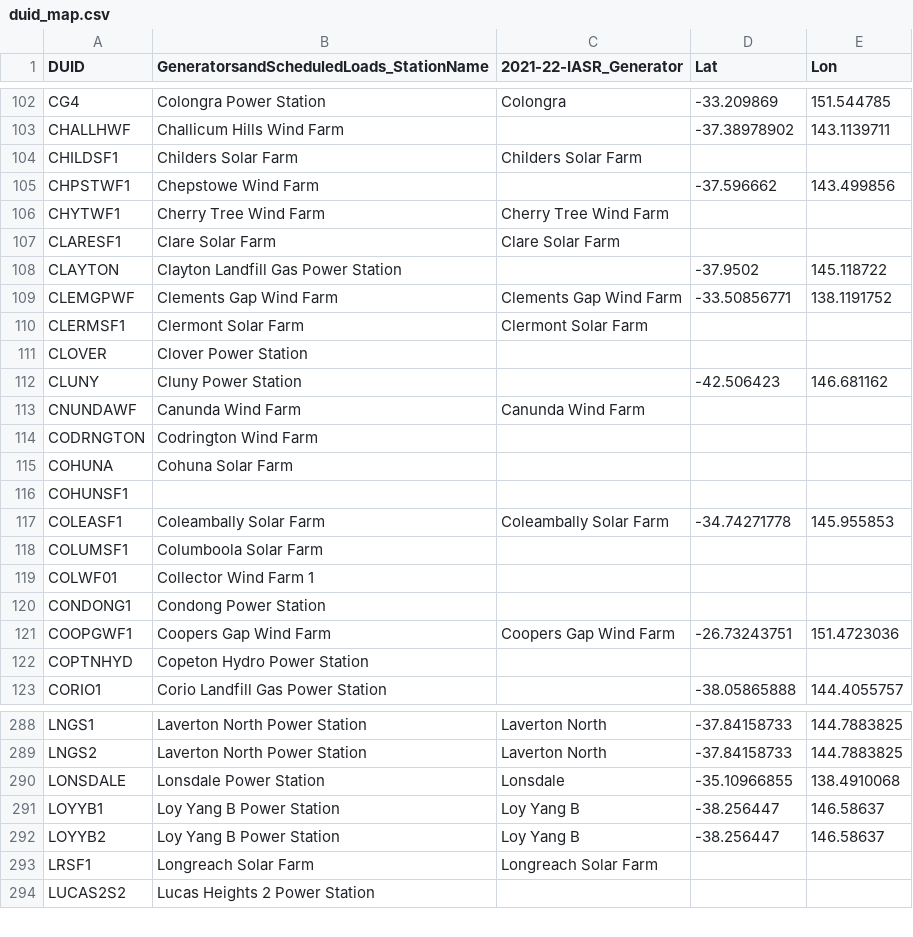
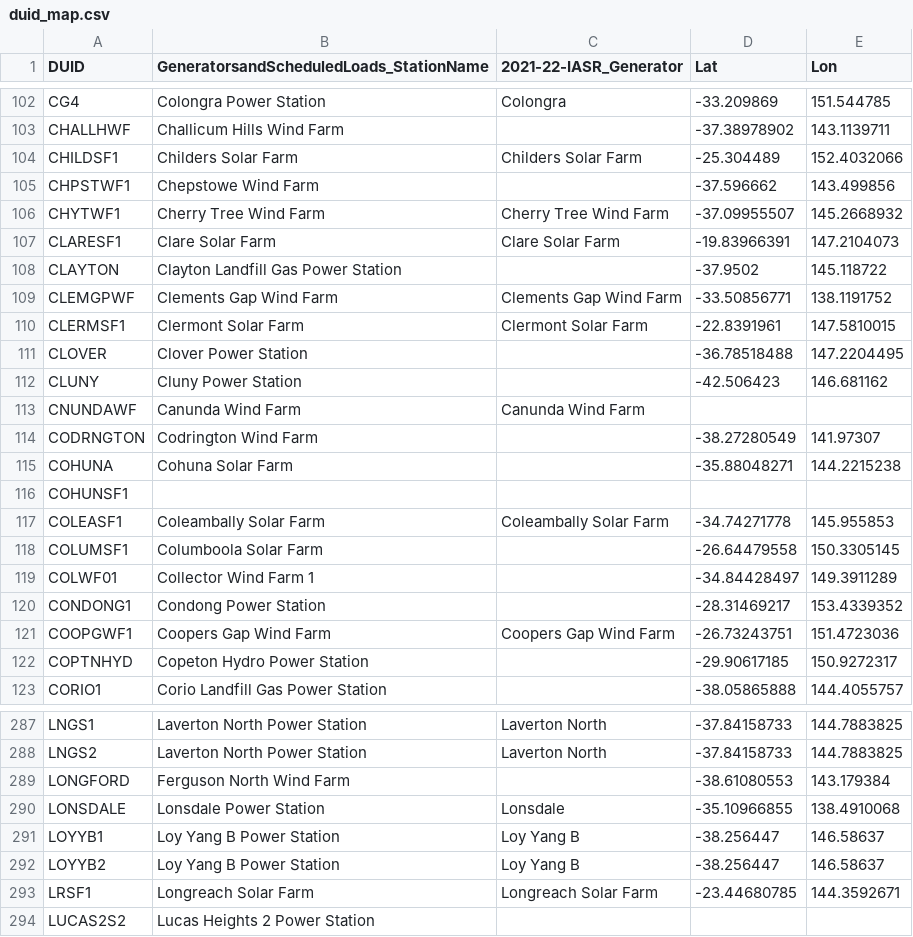
Before and after one commit to dec-heim/nem_library, a CSV file: duid_map.csv, drawn as a sheet; only a part is shown, gaps mark what is left out; the diff covers the shown part only.

Commit message:
locations_added

```diff
--- a/duid_map.csv
+++ b/duid_map.csv
@@ -103,21 +103,21 @@ CG4,Colongra Power Station,Colongra,-33.209869,151.544785
 CHALLHWF,Challicum Hills Wind Farm,,-37.38978902,143.1139711
-CHILDSF1,Childers Solar Farm,Childers Solar Farm,,
+CHILDSF1,Childers Solar Farm,Childers Solar Farm,-25.304489,152.4032066
 CHPSTWF1,Chepstowe Wind Farm,,-37.596662,143.499856
-CHYTWF1,Cherry Tree Wind Farm,Cherry Tree Wind Farm,,
-CLARESF1,Clare Solar Farm,Clare Solar Farm,,
+CHYTWF1,Cherry Tree Wind Farm,Cherry Tree Wind Farm,-37.09955507,145.2668932
+CLARESF1,Clare Solar Farm,Clare Solar Farm,-19.83966391,147.2104073
 CLAYTON,Clayton Landfill Gas Power Station,,-37.9502,145.118722
 CLEMGPWF,Clements Gap Wind Farm,Clements Gap Wind Farm,-33.50856771,138.1191752
-CLERMSF1,Clermont Solar Farm,Clermont Solar Farm,,
-CLOVER,Clover Power Station,,,
+CLERMSF1,Clermont Solar Farm,Clermont Solar Farm,-22.8391961,147.5810015
+CLOVER,Clover Power Station,,-36.78518488,147.2204495
 CLUNY,Cluny Power Station,,-42.506423,146.681162
 CNUNDAWF,Canunda Wind Farm,Canunda Wind Farm,,
-CODRNGTON,Codrington Wind Farm,,,
-COHUNA,Cohuna Solar Farm,,,
+CODRNGTON,Codrington Wind Farm,,-38.27280549,141.97307
+COHUNA,Cohuna Solar Farm,,-35.88048271,144.2215238
 COHUNSF1,,,,
 COLEASF1,Coleambally Solar Farm,Coleambally Solar Farm,-34.74271778,145.955853
-COLUMSF1,Columboola Solar Farm,,,
-COLWF01,Collector Wind Farm 1,,,
-CONDONG1,Condong Power Station,,,
+COLUMSF1,Columboola Solar Farm,,-26.64479558,150.3305145
+COLWF01,Collector Wind Farm 1,,-34.84428497,149.3911289
+CONDONG1,Condong Power Station,,-28.31469217,153.4339352
 COOPGWF1,Coopers Gap Wind Farm,Coopers Gap Wind Farm,-26.73243751,151.4723036
-COPTNHYD,Copeton Hydro Power Station,,,
+COPTNHYD,Copeton Hydro Power Station,,-29.90617185,150.9272317
 CORIO1,Corio Landfill Gas Power Station,,-38.05865888,144.4055757
@@ -289,2 +288,3 @@ LNGS1,Laverton North Power Station,Laverton North,-37.84158733,144.7883825
 LNGS2,Laverton North Power Station,Laverton North,-37.84158733,144.7883825
+LONGFORD,Ferguson North Wind Farm,,-38.61080553,143.179384
 LONSDALE,Lonsdale Power Station,Lonsdale,-35.10966855,138.4910068
@@ -292,3 +292,3 @@ LOYYB1,Loy Yang B Power Station,Loy Yang B,-38.256447,146.58637
 LOYYB2,Loy Yang B Power Station,Loy Yang B,-38.256447,146.58637
-LRSF1,Longreach Solar Farm,Longreach Solar Farm,,
+LRSF1,Longreach Solar Farm,Longreach Solar Farm,-23.44680785,144.3592671
 LUCAS2S2,Lucas Heights 2 Power Station,,,
```
Also changed, not shown: 2 removed rows and 76 edited cells elsewhere in this file.
